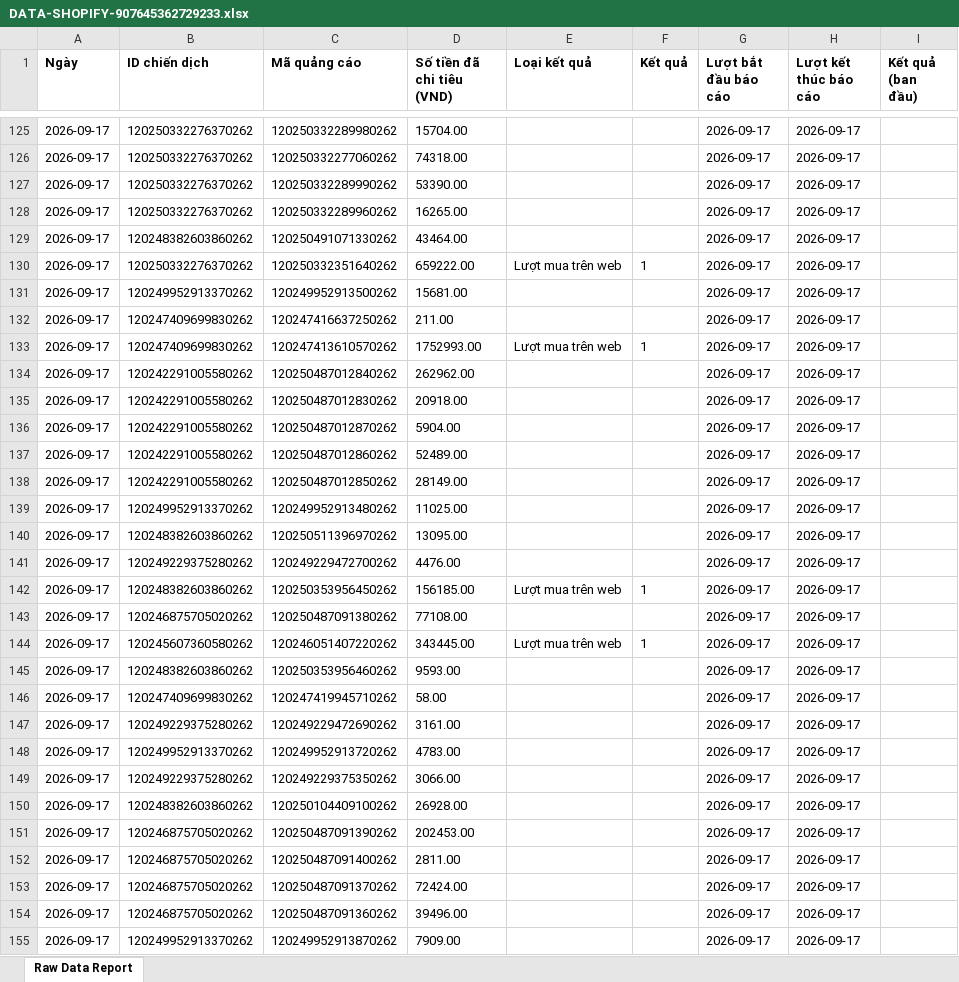
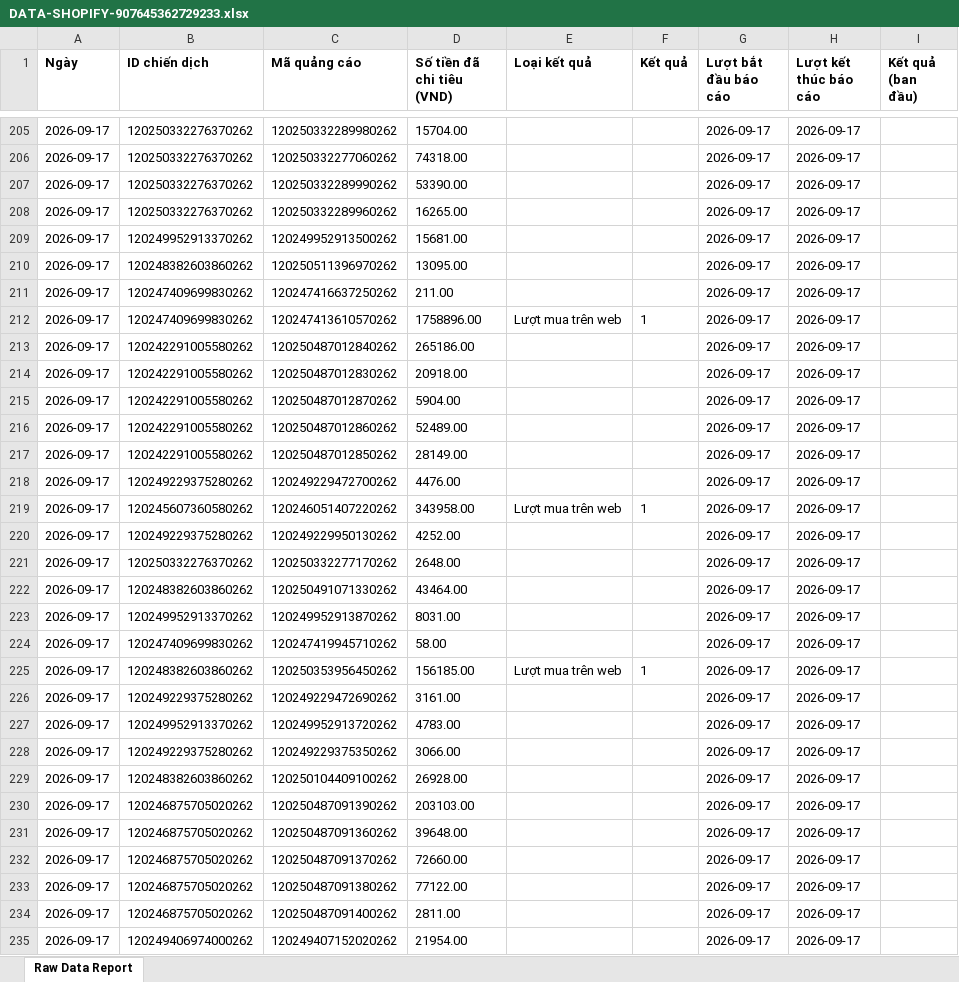
Before and after one commit to NHNT1001/data, an Excel workbook: DATA-SHOPIFY-907645362729233.xlsx, sheet Raw Data Report, drawn as a sheet; only a part is shown, gaps mark what is left out; values as stored, in another font and other column widths than the file's, no borders; charts and pictures not drawn; removed rows and columns are numbered as before the commit, all else as after; the diff covers the shown part only; the diff names each change by its address in the sheet, - before the commit and + after, or states it on an @@ line.

Commit message:
Auto sync data: 19/09/2026 08:43:01

```diff
--- a/DATA-SHOPIFY-907645362729233.xlsx (sheet Raw Data Report)
+++ b/DATA-SHOPIFY-907645362729233.xlsx (sheet Raw Data Report)
-row 130: 2026-09-17 | 120250332276370262 | 120250332351640262 | 659222.00 | Lượt mua trên web | 1 | 2026-09-17 | 2026-09-17
@@ row 140 moved to row 210: 2026-09-17 @@
-D212 (Số tiền đã chi tiêu (VND)): 1752993.00
+D212 (Số tiền đã chi tiêu (VND)): 1758896.00
-D213 (Số tiền đã chi tiêu (VND)): 262962.00
+D213 (Số tiền đã chi tiêu (VND)): 265186.00
@@ row 139 moved to row 198: 2026-09-17 @@
-B219 (ID chiến dịch): 120248382603860262
+B219 (ID chiến dịch): 120245607360580262
-C219 (Mã quảng cáo): 120250353956450262
+C219 (Mã quảng cáo): 120246051407220262
-D219 (Số tiền đã chi tiêu (VND)): 156185.00
+D219 (Số tiền đã chi tiêu (VND)): 343958.00
-B220 (ID chiến dịch): 120246875705020262
+B220 (ID chiến dịch): 120249229375280262
-C220 (Mã quảng cáo): 120250487091380262
+C220 (Mã quảng cáo): 120249229950130262
-D220 (Số tiền đã chi tiêu (VND)): 77108.00
+D220 (Số tiền đã chi tiêu (VND)): 4252.00
-B221 (ID chiến dịch): 120245607360580262
+B221 (ID chiến dịch): 120250332276370262
-C221 (Mã quảng cáo): 120246051407220262
+C221 (Mã quảng cáo): 120250332277170262
-D221 (Số tiền đã chi tiêu (VND)): 343445.00
+D221 (Số tiền đã chi tiêu (VND)): 2648.00
-E221 (Loại kết quả): Lượt mua trên web
+E221 (Loại kết quả): (empty)
-F221 (Kết quả): 1
+F221 (Kết quả): (empty)
@@ row 129 moved to row 222: 2026-09-17 @@
-B223 (ID chiến dịch): 120248382603860262
+B223 (ID chiến dịch): 120249952913370262
-C223 (Mã quảng cáo): 120250353956460262
+C223 (Mã quảng cáo): 120249952913870262
-D223 (Số tiền đã chi tiêu (VND)): 9593.00
+D223 (Số tiền đã chi tiêu (VND)): 8031.00
+row 225: 2026-09-17 | 120248382603860262 | 120250353956450262 | 156185.00 | Lượt mua trên web | 1 | 2026-09-17 | 2026-09-17
-D230 (Số tiền đã chi tiêu (VND)): 202453.00
+D230 (Số tiền đã chi tiêu (VND)): 203103.00
+row 231: 2026-09-17 | 120246875705020262 | 120250487091360262 | 39648.00 |  |  | 2026-09-17 | 2026-09-17
+row 232: 2026-09-17 | 120246875705020262 | 120250487091370262 | 72660.00 |  |  | 2026-09-17 | 2026-09-17
+row 233: 2026-09-17 | 120246875705020262 | 120250487091380262 | 77122.00 |  |  | 2026-09-17 | 2026-09-17
-B235 (ID chiến dịch): 120246875705020262
+B235 (ID chiến dịch): 120249406974000262
-C235 (Mã quảng cáo): 120250487091370262
+C235 (Mã quảng cáo): 120249407152020262
-D235 (Số tiền đã chi tiêu (VND)): 72424.00
+D235 (Số tiền đã chi tiêu (VND)): 21954.00
-row 154: 2026-09-17 | 120246875705020262 | 120250487091360262 | 39496.00 |  |  | 2026-09-17 | 2026-09-17
-row 155: 2026-09-17 | 120249952913370262 | 120249952913870262 | 7909.00 |  |  | 2026-09-17 | 2026-09-17
```
Also changed, not shown: 90 added rows, 11 removed rows, 520 moved rows and 165 edited cells elsewhere in this sheet, DATA-Mess-WS-tệp-trung-1917455875136727.xlsx, 2 other files.
